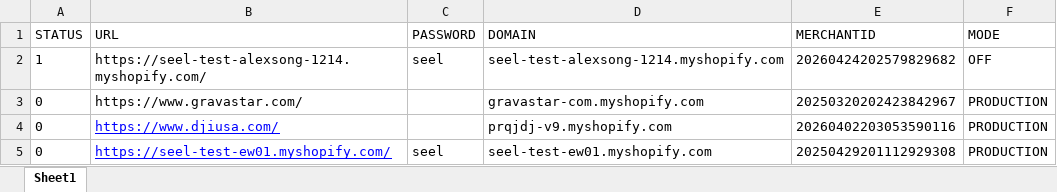
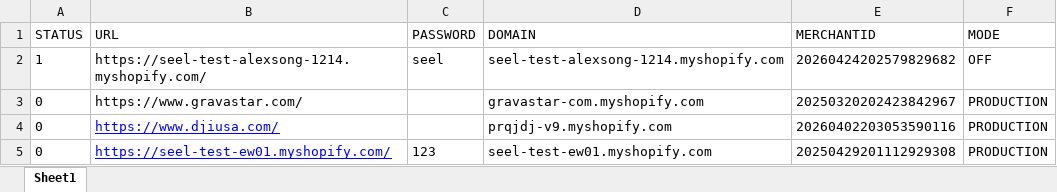
Before and after one commit to alexsong-git/live_widget, an Excel workbook: live_widget登陆店铺.xlsx, sheet Sheet1, drawn as a sheet; values as stored, in another font and other column widths than the file's, no borders; the diff names each change by its address in the sheet, - before the commit and + after, or states it on an @@ line.

Commit message:
123

```diff
--- a/live_widget登陆店铺.xlsx (sheet Sheet1)
+++ b/live_widget登陆店铺.xlsx (sheet Sheet1)
-C5 (PASSWORD): seel
+C5 (PASSWORD): 123
```
